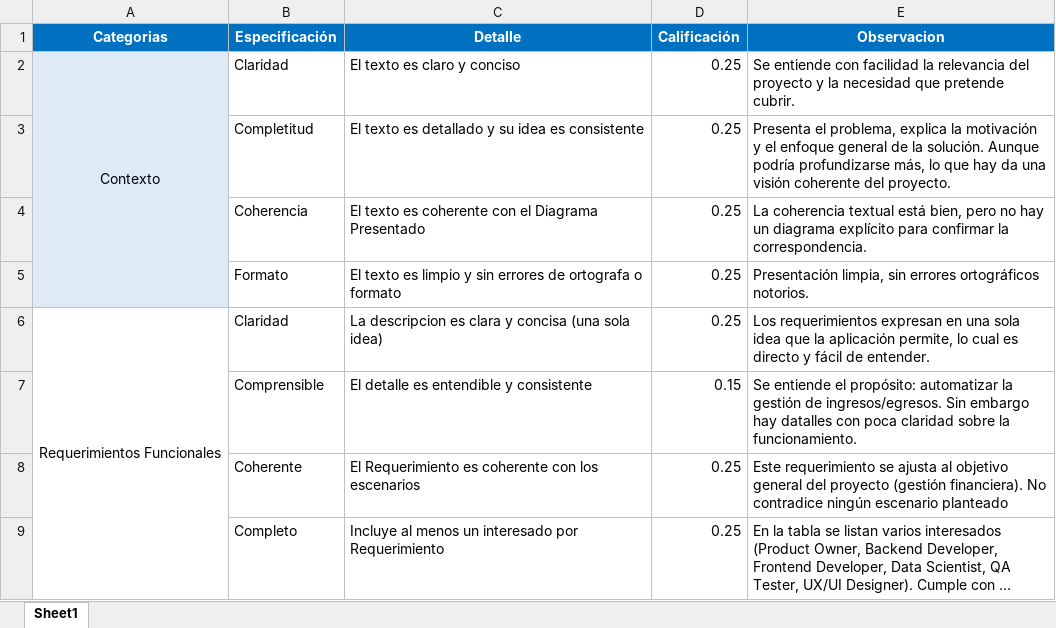
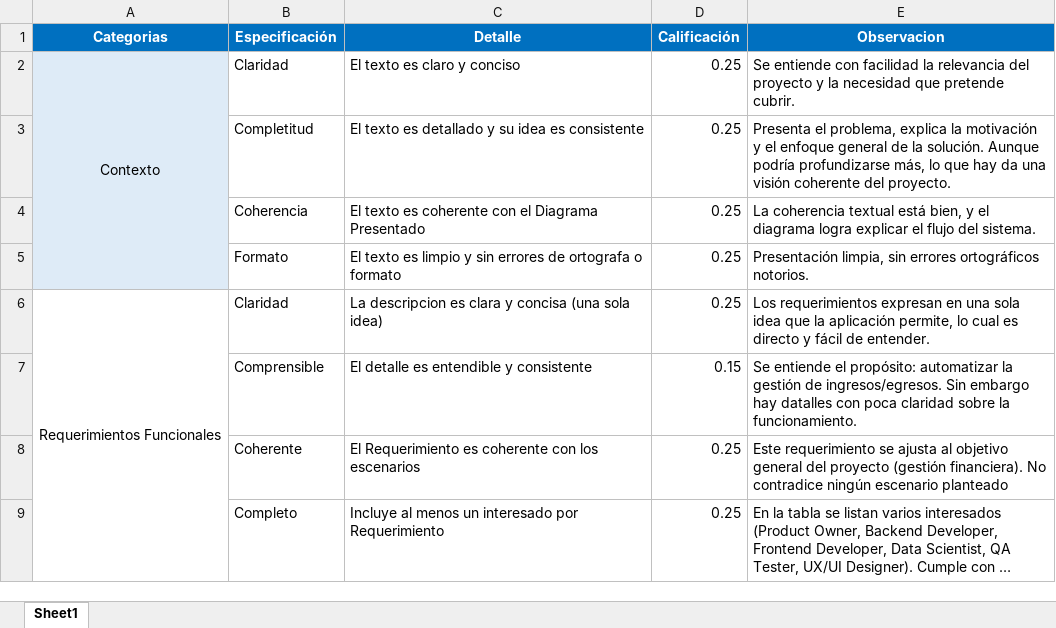
Before and after one commit to Jucer74/SoftwareArchitecture, an Excel workbook: Project/Context/Context.Score.xlsx, sheet Sheet1, drawn as a sheet; only a part is shown; long unchanged cells end in …; values as stored, in another font and other column widths than the file's, no borders; the diff names each change by its address in the sheet, - before the commit and + after, or states it on an @@ line.

Commit message:
added evaluation

```diff
--- a/Project/Context/Context.Score.xlsx (sheet Sheet1)
+++ b/Project/Context/Context.Score.xlsx (sheet Sheet1)
-E4 (Observacion): …está bien, pero no hay un diagrama explícito para confirmar la correspondencia.
+E4 (Observacion): …está bien, y el diagrama logra explicar el flujo del sistema.
```
